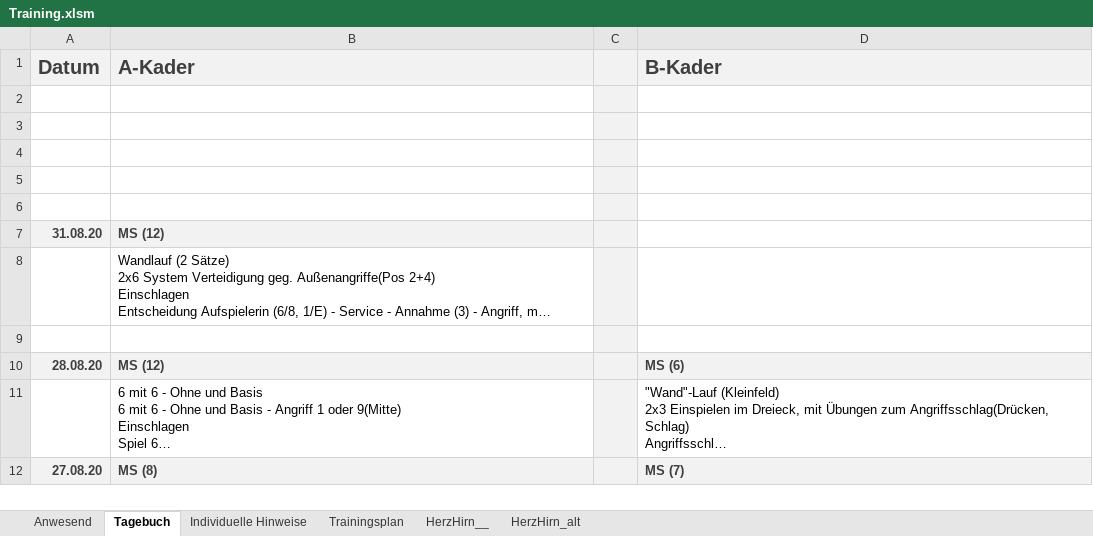
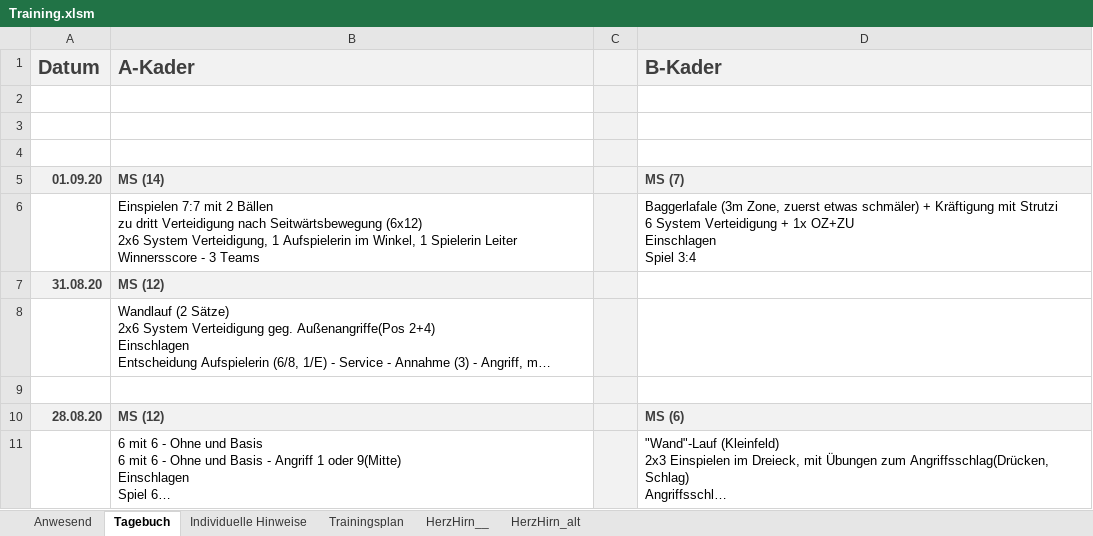
Before and after one commit to volleybase/brueckl-hotvolleys-source, an Excel workbook: _work/presence/excel/Training.xlsm, sheet Tagebuch, drawn as a sheet; only a part is shown; the shorter side is filled out with more unchanged rows; long unchanged cells end in …; values as stored, in another font and other column widths than the file's, no borders; charts and pictures not drawn; ↵ is a line break in a cell; the diff names each change by its address in the sheet, - before the commit and + after, or states it on an @@ line.

```diff
--- a/_work/presence/excel/Training.xlsm (sheet Tagebuch)
+++ b/_work/presence/excel/Training.xlsm (sheet Tagebuch)
-row 5: (empty)
+row 5: 01.09.20 | MS (14) |  | MS (7)
-A5:B5 fill: none
+A5:B5 fill: #F2F2F2
-D5 fill: none
+D5 fill: #F2F2F2
-row 6: (empty)
+row 6:  | Einspielen 7:7 mit 2 Bällen ↵ zu dritt Verteidigung nach Seitwärtsbewegung (6x12) ↵ 2x6 System Verteidigung, 1 Aufspielerin im Winkel, 1 Spielerin Leiter ↵ Winnersscore - 3 Teams |  | Baggerlafale (3m Zone, zuerst etwas schmäler) + Kräftigung mit Strutzi ↵ 6 System Verteidigung + 1x OZ+ZU ↵ Einschlagen ↵ Spiel 3:4
```
Also changed, not shown: sheet Anwesend, 6 other files.
